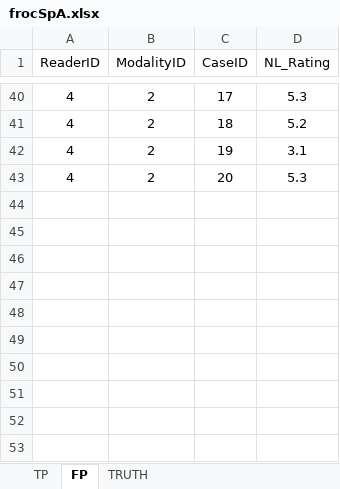
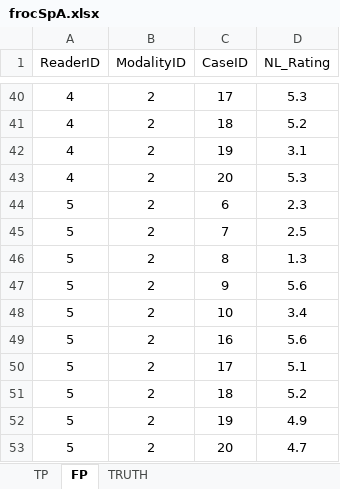
Before and after one commit to dpc10ster/RJafroc, an Excel workbook: inst/extdata/toyFiles/FROC/frocSpA.xlsx, sheet FP, drawn as a sheet; only a part is shown, gaps mark what is left out; values as stored, in another font and other column widths than the file's, no borders; the diff names each change by its address in the sheet, - before the commit and + after, or states it on an @@ line.

```diff
--- a/inst/extdata/toyFiles/FROC/frocSpA.xlsx (sheet FP)
+++ b/inst/extdata/toyFiles/FROC/frocSpA.xlsx (sheet FP)
+row 44: 5 | 2 | 6 | 2.3
+row 45: 5 | 2 | 7 | 2.5
+row 46: 5 | 2 | 8 | 1.3
+row 47: 5 | 2 | 9 | 5.6
+row 48: 5 | 2 | 10 | 3.4
+row 49: 5 | 2 | 16 | 5.6
+row 50: 5 | 2 | 17 | 5.1
+row 51: 5 | 2 | 18 | 5.2
+row 52: 5 | 2 | 19 | 4.9
+row 53: 5 | 2 | 20 | 4.7
```
Also changed, not shown: sheet TP, sheet TRUTH, 9 other files.
